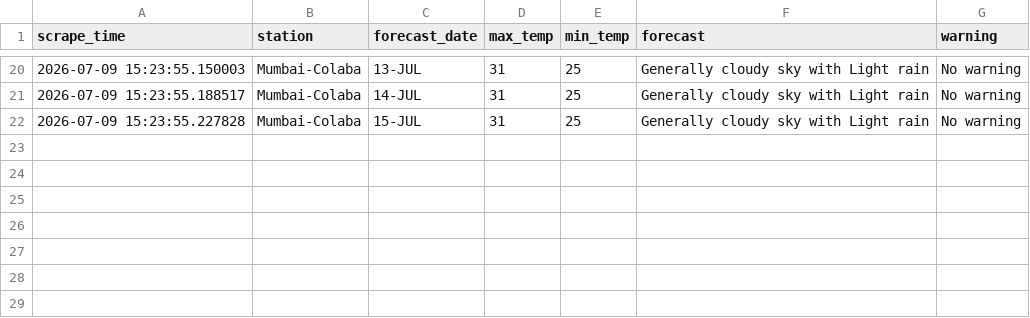
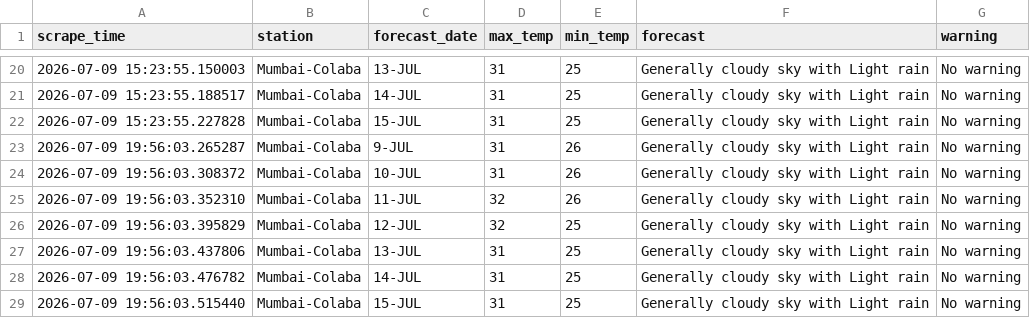
Before and after one commit to Suhanikhanna26/Imd-forecast-scraper, a CSV file: data/imd_forecast.csv, drawn as a sheet; only a part is shown, gaps mark what is left out; the diff names each change by its address in the sheet, - before the commit and + after, or states it on an @@ line.

```diff
--- a/data/imd_forecast.csv
+++ b/data/imd_forecast.csv
+row 23: 2026-07-09 19:56:03.265287 | Mumbai-Colaba | 9-JUL | 31 | 26 | Generally cloudy sky with Light rain | No warning
+row 24: 2026-07-09 19:56:03.308372 | Mumbai-Colaba | 10-JUL | 31 | 26 | Generally cloudy sky with Light rain | No warning
+row 25: 2026-07-09 19:56:03.352310 | Mumbai-Colaba | 11-JUL | 32 | 26 | Generally cloudy sky with Light rain | No warning
+row 26: 2026-07-09 19:56:03.395829 | Mumbai-Colaba | 12-JUL | 32 | 25 | Generally cloudy sky with Light rain | No warning
+row 27: 2026-07-09 19:56:03.437806 | Mumbai-Colaba | 13-JUL | 31 | 25 | Generally cloudy sky with Light rain | No warning
+row 28: 2026-07-09 19:56:03.476782 | Mumbai-Colaba | 14-JUL | 31 | 25 | Generally cloudy sky with Light rain | No warning
+row 29: 2026-07-09 19:56:03.515440 | Mumbai-Colaba | 15-JUL | 31 | 25 | Generally cloudy sky with Light rain | No warning
```
